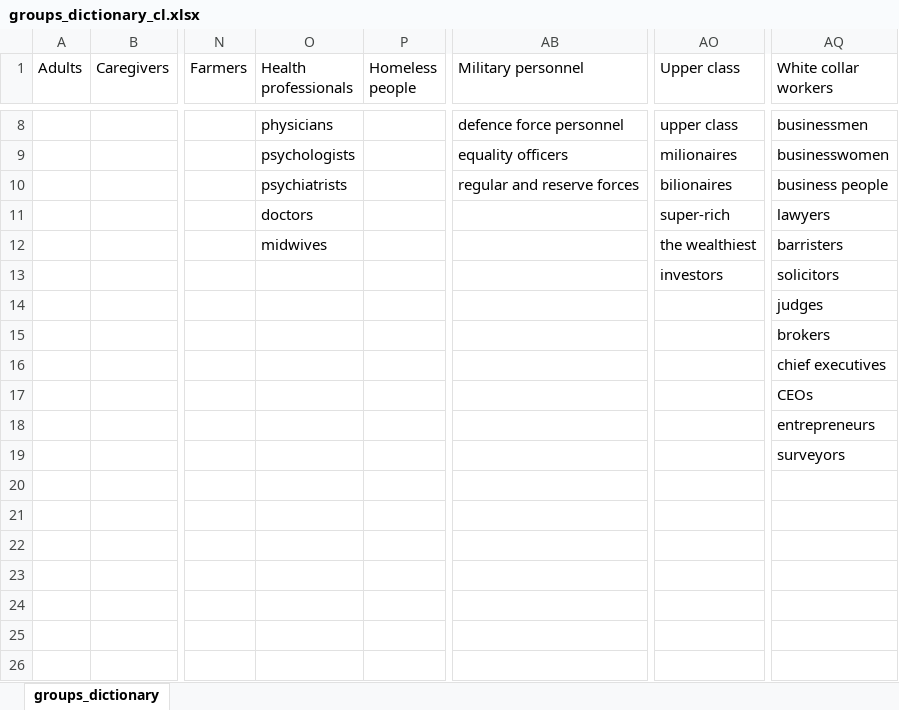
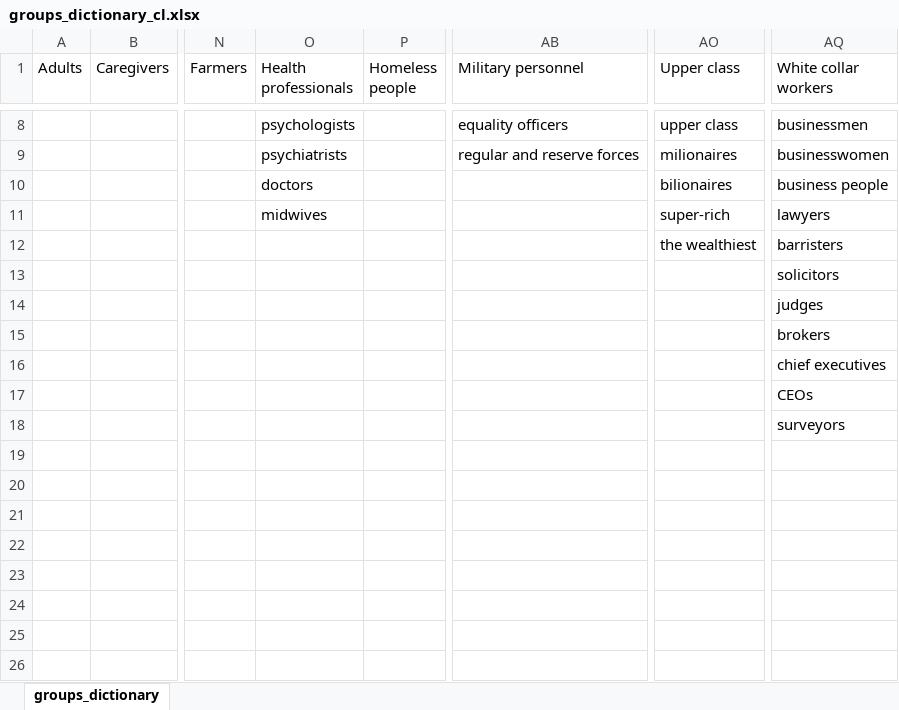
Before and after one commit to MaximilianWeiland/Master_Thesis, an Excel workbook: 01_data/dictionary/groups_dictionary_cl.xlsx, sheet groups_dictionary, drawn as a sheet; only a part is shown, gaps mark what is left out; values as stored, in another font and other column widths than the file's, no cell formats; the diff covers the shown part only; the diff names each change by its address in the sheet, - before the commit and + after, or states it on an @@ line.

```diff
--- a/01_data/dictionary/groups_dictionary_cl.xlsx (sheet groups_dictionary)
+++ b/01_data/dictionary/groups_dictionary_cl.xlsx (sheet groups_dictionary)
-O8 (Health professionals): physicians
+O8 (Health professionals): psychologists
-AB8 (Military personnel): defence force personnel
+AB8 (Military personnel): equality officers
-O9 (Health professionals): psychologists
+O9 (Health professionals): psychiatrists
-AB9 (Military personnel): equality officers
+AB9 (Military personnel): regular and reserve forces
-O10 (Health professionals): psychiatrists
+O10 (Health professionals): doctors
-AB10 (Military personnel): regular and reserve forces
+AB10 (Military personnel): (empty)
-O11 (Health professionals): doctors
+O11 (Health professionals): midwives
-O12 (Health professionals): midwives
+O12 (Health professionals): (empty)
-AO13 (Upper class): investors
+AO13 (Upper class): (empty)
-AQ18 (White collar workers): entrepreneurs
+AQ18 (White collar workers): surveyors
-AQ19 (White collar workers): surveyors
+AQ19 (White collar workers): (empty)
```
Also changed, not shown: 31 edited cells elsewhere in this sheet, cell formats, 13 other files.
